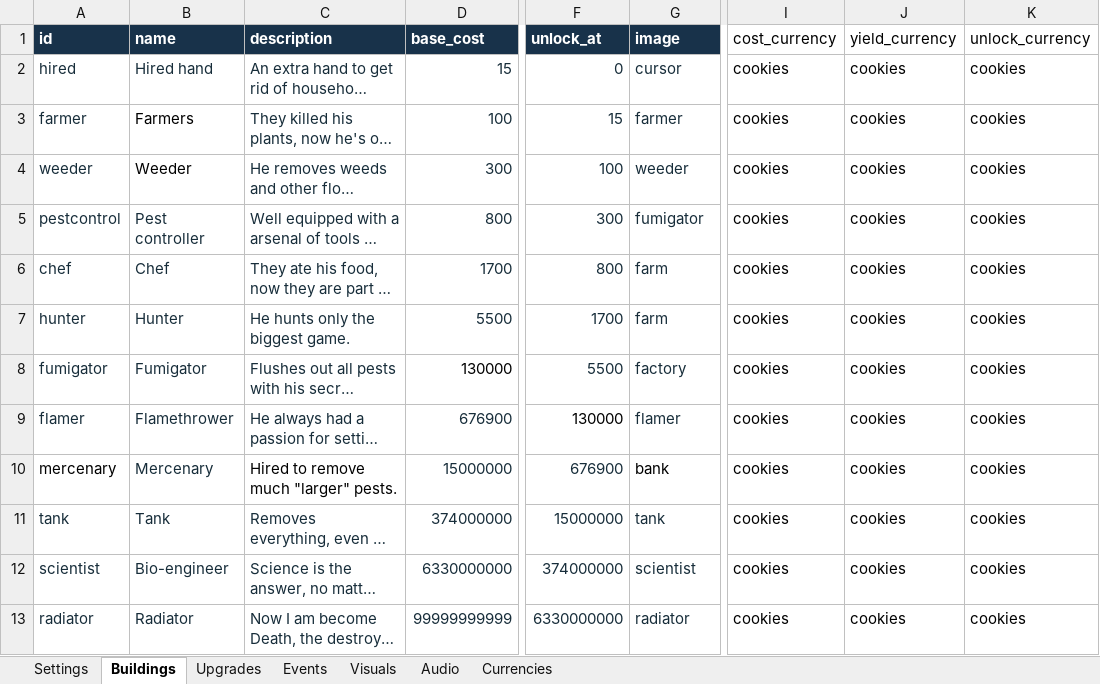
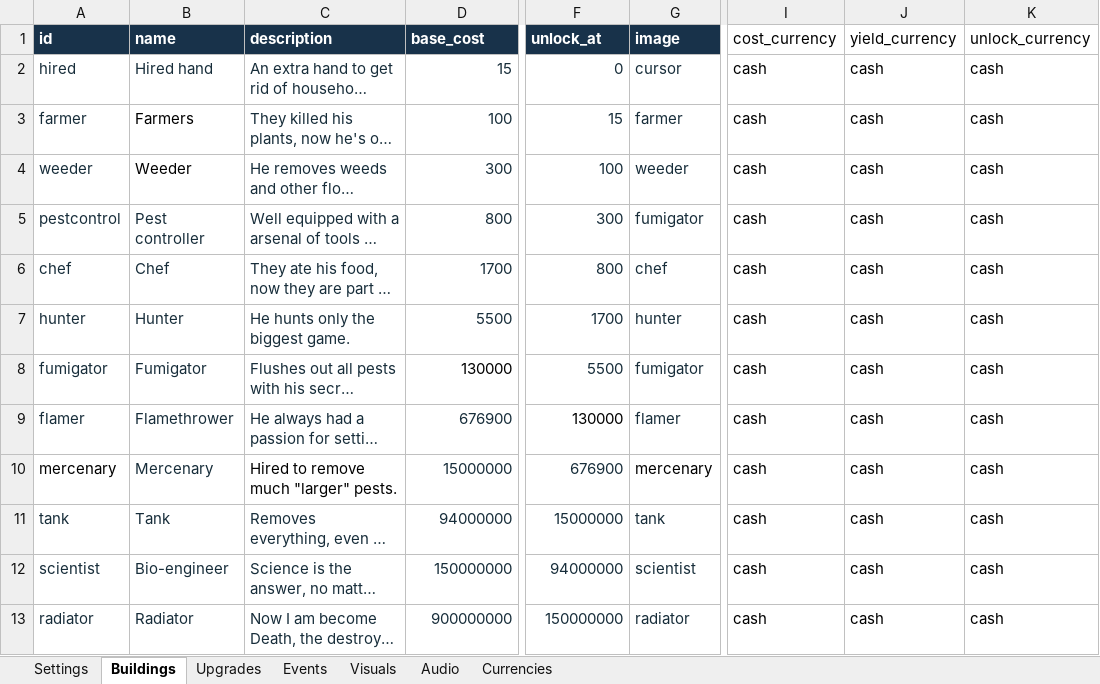
Before and after one commit to AmberTimber/COMP-2165-project-3, an Excel workbook: Pest control empire/Student Content/Clicker Template.xlsx, sheet Buildings, drawn as a sheet; only a part is shown, gaps mark what is left out; long unchanged cells end in …; values as stored, in another font and other column widths than the file's, no borders; the diff names each change by its address in the sheet, - before the commit and + after, or states it on an @@ line.

```diff
--- a/Pest control empire/Student Content/Clicker Template.xlsx (sheet Buildings)
+++ b/Pest control empire/Student Content/Clicker Template.xlsx (sheet Buildings)
-I2:I13 (cost_currency): cookies
+I2:I13 (cost_currency): cash
-J2:J13 (yield_currency): cookies
+J2:J13 (yield_currency): cash
-K2:K13 (unlock_currency): cookies
+K2:K13 (unlock_currency): cash
-G6 (image): farm
+G6 (image): chef
-G7 (image): farm
+G7 (image): hunter
-G8 (image): factory
+G8 (image): fumigator
-G10 (image): bank
+G10 (image): mercenary
-D11 (base_cost): 374000000
+D11 (base_cost): 94000000
-D12 (base_cost): 6330000000
+D12 (base_cost): 150000000
-F12 (unlock_at): 374000000
+F12 (unlock_at): 94000000
-D13 (base_cost): 99999999999
+D13 (base_cost): 900000000
-F13 (unlock_at): 6330000000
+F13 (unlock_at): 150000000
```
Also changed, not shown: sheet Upgrades, sheet Visuals, sheet Settings, sheet Events, sheet Currencies, 28 other files.
